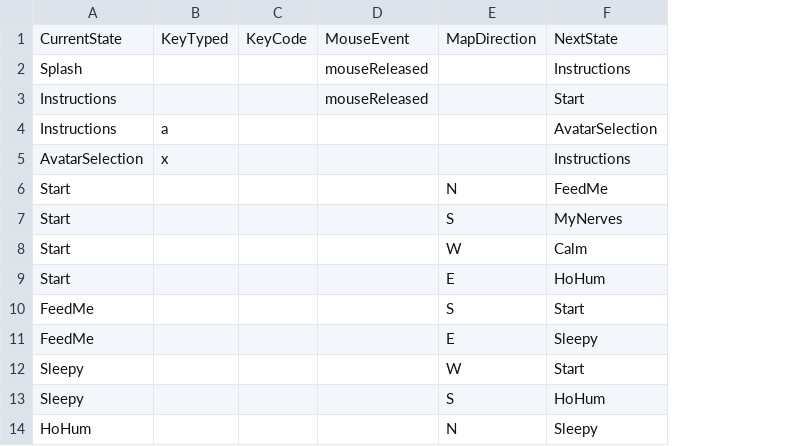
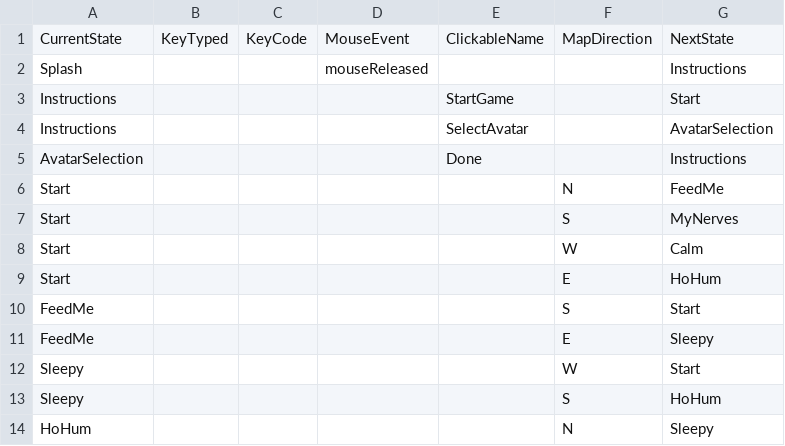
Before and after one commit to scottkildall/p5.2DAdventure, a CSV file: MoodyMaze/data/interactionTable.csv, drawn as a sheet; only a part is shown; the diff names each change by its address in the sheet, - before the commit and + after, or states it on an @@ line.

Commit message:
better avatar selection + buttons

```diff
--- a/MoodyMaze/data/interactionTable.csv
+++ b/MoodyMaze/data/interactionTable.csv
+column E, rows 1-5: ClickableName |  | StartGame | SelectAvatar | Done
-D3: mouseReleased
+D3: (empty)
-B4: a
+B4: (empty)
-B5: x
+B5: (empty)
```
Also changed, not shown: 14 other files.
